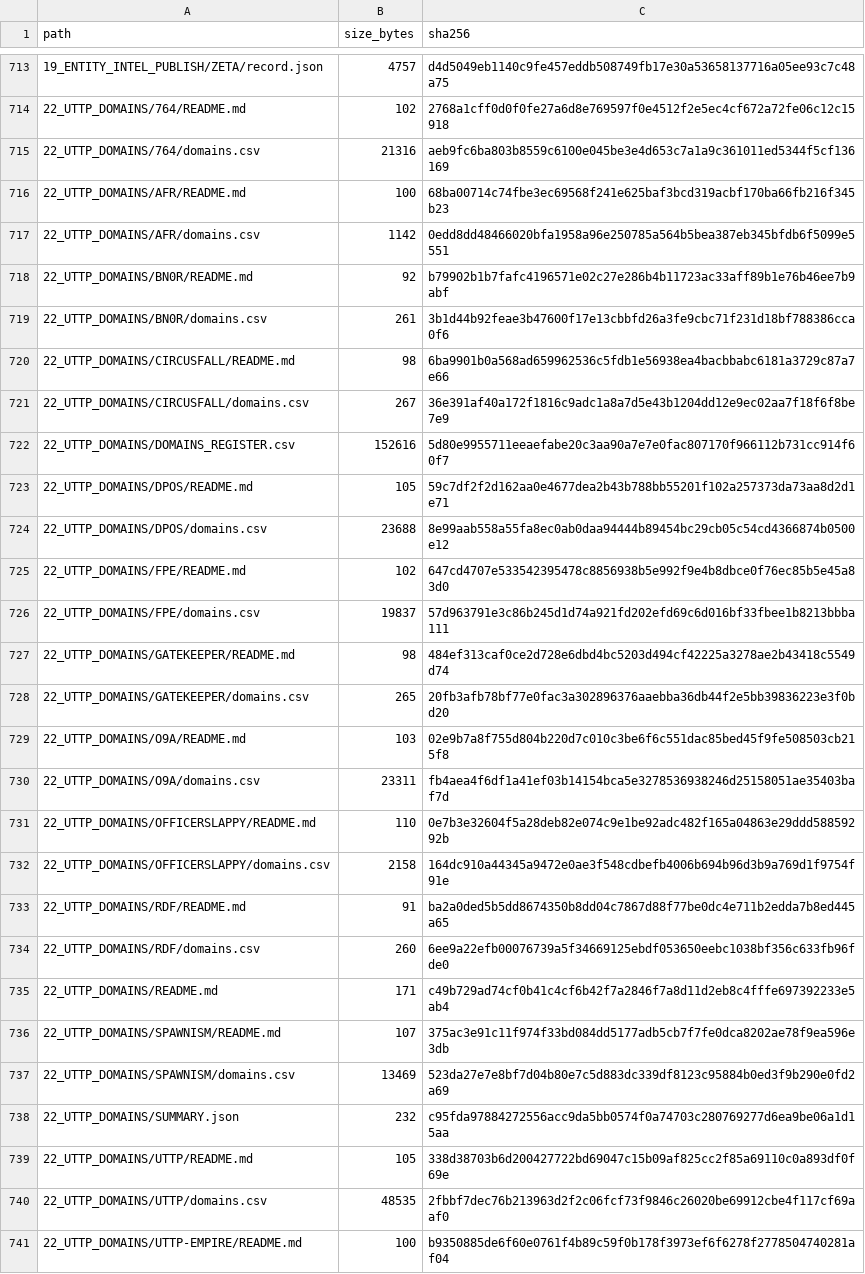
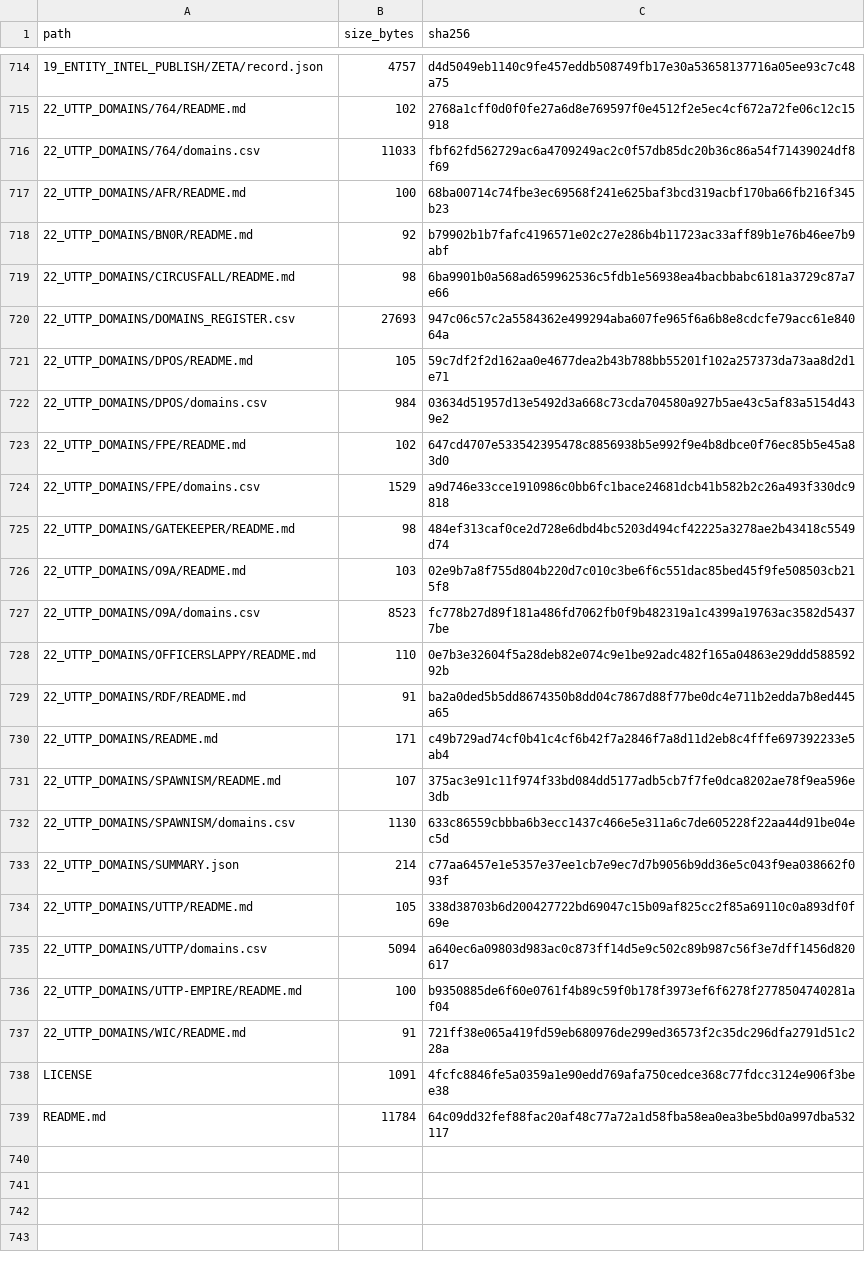
Before and after one commit to WinterGate-IC/UTTP, a CSV file: 00_READ_FIRST/MANIFEST.csv, drawn as a sheet; only a part is shown, gaps mark what is left out; the shorter side is filled out with more unchanged rows; the diff covers the shown part only.

Commit message:
Strict verified-only domains and redesigned Explore UI
- unverified domains are no longer published in DOMAINS_REGISTER.csv, per-entity CSVs, SUMMARY.json, domains.json, or Explore
- only Ominis page-verified or user-verified rows remain public
- unverified leads move to internal domain_validation_queue.csv for automated rechecks
- reclassify_domains.py now deletes stale unverified per-entity CSVs
- Explore redesigned with verified-domain cards, entity chips, metrics, search, reset, and infinite scroll plus Load More fallback
- refreshed verified domains, page, manifest, and validation summary

```diff
--- a/00_READ_FIRST/MANIFEST.csv
+++ b/00_READ_FIRST/MANIFEST.csv
@@ -714,28 +715,22 @@ path,size_bytes,sha256
 22_UTTP_DOMAINS/764/README.md,102,2768a1cff0d0f0fe27a6d8e769597f0e4512f2e5ec4cf672a72fe06c12c15918
-22_UTTP_DOMAINS/764/domains.csv,21316,aeb9fc6ba803b8559c6100e045be3e4d653c7a1a9c361011ed5344f5cf136169
+22_UTTP_DOMAINS/764/domains.csv,11033,fbf62fd562729ac6a4709249ac2c0f57db85dc20b36c86a54f71439024df8f69
 22_UTTP_DOMAINS/AFR/README.md,100,68ba00714c74fbe3ec69568f241e625baf3bcd319acbf170ba66fb216f345b23
-22_UTTP_DOMAINS/AFR/domains.csv,1142,0edd8dd48466020bfa1958a96e250785a564b5bea387eb345bfdb6f5099e5551
 22_UTTP_DOMAINS/BN0R/README.md,92,b79902b1b7fafc4196571e02c27e286b4b11723ac33aff89b1e76b46ee7b9abf
-22_UTTP_DOMAINS/BN0R/domains.csv,261,3b1d44b92feae3b47600f17e13cbbfd26a3fe9cbc71f231d18bf788386cca0f6
 22_UTTP_DOMAINS/CIRCUSFALL/README.md,98,6ba9901b0a568ad659962536c5fdb1e56938ea4bacbbabc6181a3729c87a7e66
-22_UTTP_DOMAINS/CIRCUSFALL/domains.csv,267,36e391af40a172f1816c9adc1a8a7d5e43b1204dd12e9ec02aa7f18f6f8be7e9
-22_UTTP_DOMAINS/DOMAINS_REGISTER.csv,152616,5d80e9955711eeaefabe20c3aa90a7e7e0fac807170f966112b731cc914f60f7
+22_UTTP_DOMAINS/DOMAINS_REGISTER.csv,27693,947c06c57c2a5584362e499294aba607fe965f6a6b8e8cdcfe79acc61e84064a
 22_UTTP_DOMAINS/DPOS/README.md,105,59c7df2f2d162aa0e4677dea2b43b788bb55201f102a257373da73aa8d2d1e71
-22_UTTP_DOMAINS/DPOS/domains.csv,23688,8e99aab558a55fa8ec0ab0daa94444b89454bc29cb05c54cd4366874b0500e12
+22_UTTP_DOMAINS/DPOS/domains.csv,984,03634d51957d13e5492d3a668c73cda704580a927b5ae43c5af83a5154d439e2
 22_UTTP_DOMAINS/FPE/README.md,102,647cd4707e533542395478c8856938b5e992f9e4b8dbce0f76ec85b5e45a83d0
-22_UTTP_DOMAINS/FPE/domains.csv,19837,57d963791e3c86b245d1d74a921fd202efd69c6d016bf33fbee1b8213bbba111
+22_UTTP_DOMAINS/FPE/domains.csv,1529,a9d746e33cce1910986c0bb6fc1bace24681dcb41b582b2c26a493f330dc9818
 22_UTTP_DOMAINS/GATEKEEPER/README.md,98,484ef313caf0ce2d728e6dbd4bc5203d494cf42225a3278ae2b43418c5549d74
-22_UTTP_DOMAINS/GATEKEEPER/domains.csv,265,20fb3afb78bf77e0fac3a302896376aaebba36db44f2e5bb39836223e3f0bd20
 22_UTTP_DOMAINS/O9A/README.md,103,02e9b7a8f755d804b220d7c010c3be6f6c551dac85bed45f9fe508503cb215f8
-22_UTTP_DOMAINS/O9A/domains.csv,23311,fb4aea4f6df1a41ef03b14154bca5e3278536938246d25158051ae35403baf7d
+22_UTTP_DOMAINS/O9A/domains.csv,8523,fc778b27d89f181a486fd7062fb0f9b482319a1c4399a19763ac3582d54377be
 22_UTTP_DOMAINS/OFFICERSLAPPY/README.md,110,0e7b3e32604f5a28deb82e074c9e1be92adc482f165a04863e29ddd58859292b
-22_UTTP_DOMAINS/OFFICERSLAPPY/domains.csv,2158,164dc910a44345a9472e0ae3f548cdbefb4006b694b96d3b9a769d1f9754f91e
 22_UTTP_DOMAINS/RDF/README.md,91,ba2a0ded5b5dd8674350b8dd04c7867d88f77be0dc4e711b2edda7b8ed445a65
-22_UTTP_DOMAINS/RDF/domains.csv,260,6ee9a22efb00076739a5f34669125ebdf053650eebc1038bf356c633fb96fde0
 22_UTTP_DOMAINS/README.md,171,c49b729ad74cf0b41c4cf6b42f7a2846f7a8d11d2eb8c4fffe697392233e5ab4
 22_UTTP_DOMAINS/SPAWNISM/README.md,107,375ac3e91c11f974f33bd084dd5177adb5cb7f7fe0dca8202ae78f9ea596e3db
-22_UTTP_DOMAINS/SPAWNISM/domains.csv,13469,523da27e7e8bf7d04b80e7c5d883dc339df8123c95884b0ed3f9b290e0fd2a69
-22_UTTP_DOMAINS/SUMMARY.json,232,c95fda97884272556acc9da5bb0574f0a74703c280769277d6ea9be06a1d15aa
+22_UTTP_DOMAINS/SPAWNISM/domains.csv,1130,633c86559cbbba6b3ecc1437c466e5e311a6c7de605228f22aa44d91be04ec5d
+22_UTTP_DOMAINS/SUMMARY.json,214,c77aa6457e1e5357e37ee1cb7e9ec7d7b9056b9dd36e5c043f9ea038662f093f
 22_UTTP_DOMAINS/UTTP/README.md,105,338d38703b6d200427722bd69047c15b09af825cc2f85a69110c0a893df0f69e
-22_UTTP_DOMAINS/UTTP/domains.csv,48535,2fbbf7dec76b213963d2f2c06fcf73f9846c26020be69912cbe4f117cf69aaf0
+22_UTTP_DOMAINS/UTTP/domains.csv,5094,a640ec6a09803d983ac0c873ff14d5e9c502c89b987c56f3e7dff1456d820617
 22_UTTP_DOMAINS/UTTP-EMPIRE/README.md,100,b9350885de6f60e0761f4b89c59f0b178f3973ef6f6278f2778504740281af04
```
Also changed, not shown: 1 added row, 2 removed rows and 20 edited cells elsewhere in this file, 31 other files.
